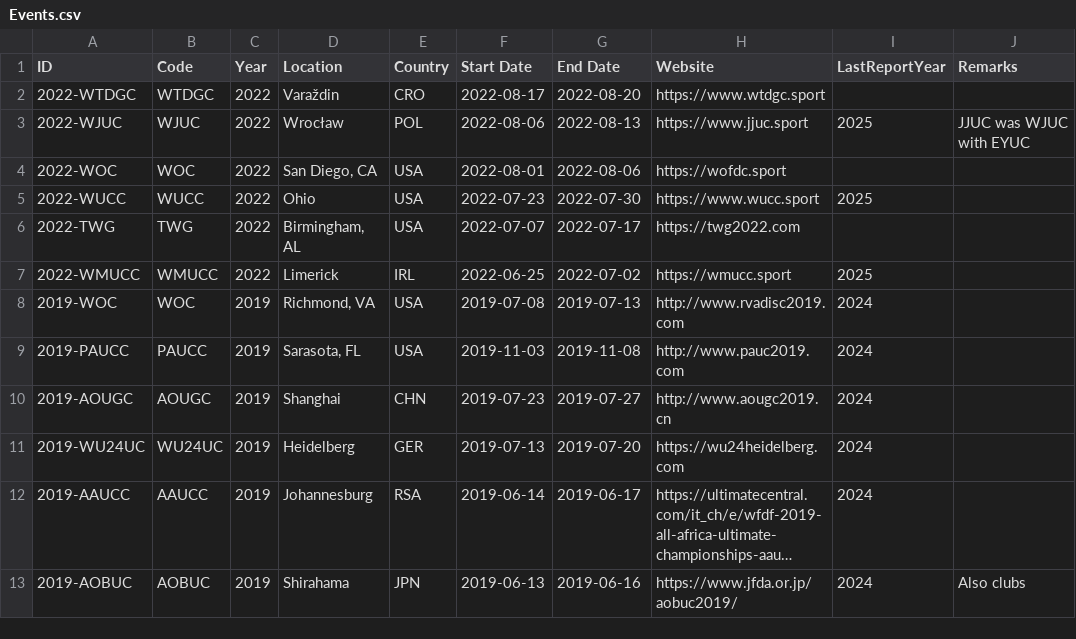
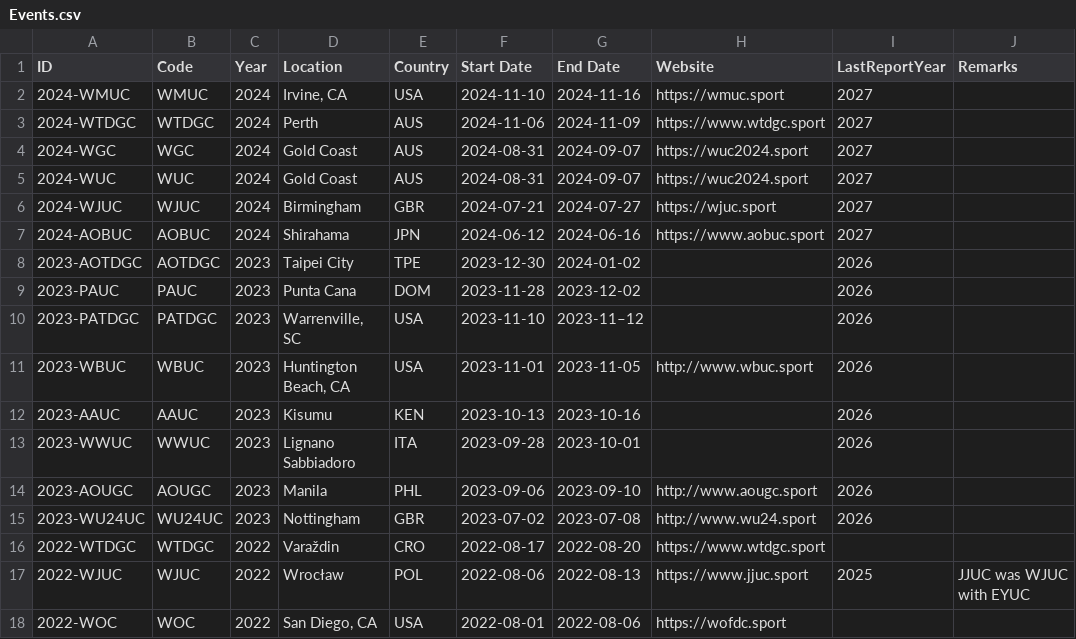
Before and after one commit to njyo/sotg-data, a CSV file: data/Events.csv, drawn as a sheet; only a part is shown; the shorter side is filled out with more unchanged rows; long unchanged cells end in ….

Commit message:
Added 2023 and 24 events

```diff
--- a/data/Events.csv
+++ b/data/Events.csv
@@ -1,2 +1,16 @@
 ID,Code,Year,Location,Country,Start Date,End Date,Website,LastReportYear,Remarks
+2024-WMUC,WMUC,2024,"Irvine, CA",USA,2024-11-10,2024-11-16,https://wmuc.sport,2027,
+2024-WTDGC,WTDGC,2024,Perth,AUS,2024-11-06,2024-11-09,https://www.wtdgc.sport,2027,
+2024-WGC,WGC,2024,Gold Coast,AUS,2024-08-31,2024-09-07,https://wuc2024.sport,2027,
+2024-WUC,WUC,2024,Gold Coast,AUS,2024-08-31,2024-09-07,https://wuc2024.sport,2027,
+2024-WJUC,WJUC,2024,Birmingham,GBR,2024-07-21,2024-07-27,https://wjuc.sport,2027,
+2024-AOBUC,AOBUC,2024,Shirahama,JPN,2024-06-12,2024-06-16,https://www.aobuc.sport,2027,
+2023-AOTDGC,AOTDGC,2023,Taipei City,TPE,2023-12-30,2024-01-02,,2026,
+2023-PAUC,PAUC,2023,Punta Cana,DOM,2023-11-28,2023-12-02,,2026,
+2023-PATDGC,PATDGC,2023,"Warrenville, SC",USA,2023-11-10,2023-11–12,,2026,
+2023-WBUC,WBUC,2023,"Huntington Beach, CA",USA,2023-11-01,2023-11-05,http://www.wbuc.sport,2026,
+2023-AAUC,AAUC,2023,Kisumu,KEN,2023-10-13,2023-10-16,,2026,
+2023-WWUC,WWUC,2023,Lignano Sabbiadoro,ITA,2023-09-28,2023-10-01,,2026,
+2023-AOUGC,AOUGC,2023,Manila,PHL,2023-09-06,2023-09-10,http://www.aougc.sport,2026,
+2023-WU24UC,WU24UC,2023,Nottingham,GBR,2023-07-02,2023-07-08,http://www.wu24.sport,2026,
 2022-WTDGC,WTDGC,2022,Varaždin,CRO,2022-08-17,2022-08-20,https://www.wtdgc.sport,,
```
Also changed, not shown: schema/Enum-EventNames.csv.
